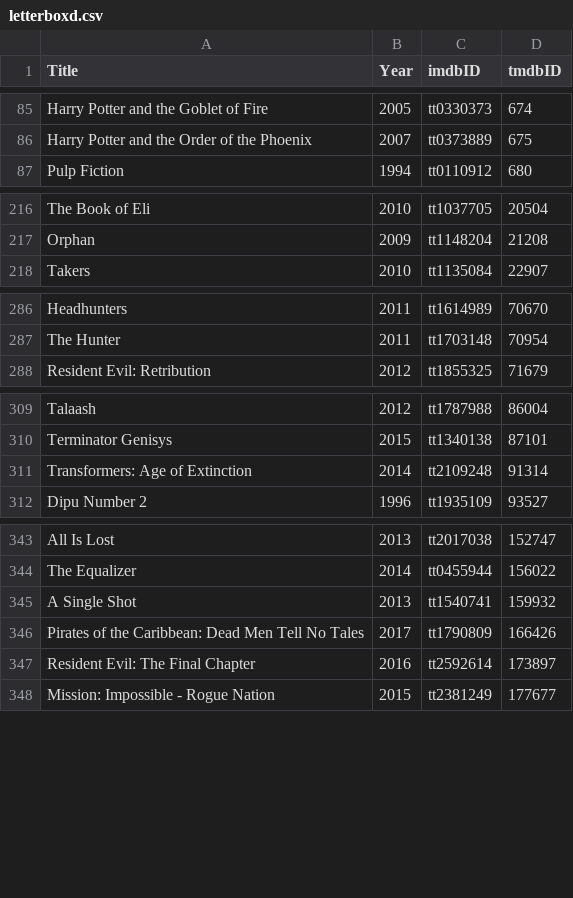
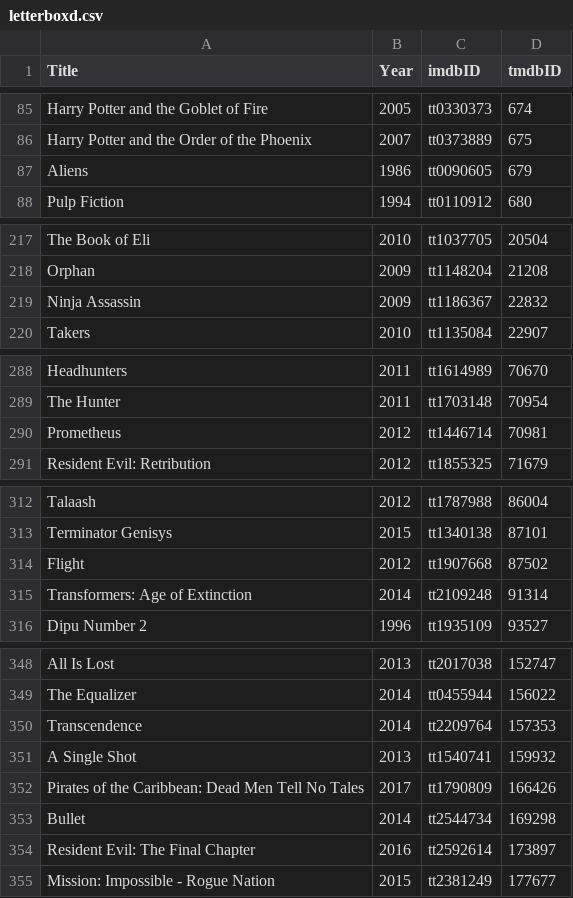
Before and after one commit to abusayed0206/actions, a CSV file: files/letterboxd.csv, drawn as a sheet; only a part is shown, gaps mark what is left out; the diff covers the shown part only.

```diff
--- a/files/letterboxd.csv
+++ b/files/letterboxd.csv
@@ -86,2 +86,3 @@ Harry Potter and the Goblet of Fire,2005,tt0330373,674
 Harry Potter and the Order of the Phoenix,2007,tt0373889,675
+Aliens,1986,tt0090605,679
 Pulp Fiction,1994,tt0110912,680
@@ -217,2 +218,3 @@ The Book of Eli,2010,tt1037705,20504
 Orphan,2009,tt1148204,21208
+Ninja Assassin,2009,tt1186367,22832
 Takers,2010,tt1135084,22907
@@ -287,2 +289,3 @@ Headhunters,2011,tt1614989,70670
 The Hunter,2011,tt1703148,70954
+Prometheus,2012,tt1446714,70981
 Resident Evil: Retribution,2012,tt1855325,71679
@@ -310,2 +313,3 @@ Talaash,2012,tt1787988,86004
 Terminator Genisys,2015,tt1340138,87101
+Flight,2012,tt1907668,87502
 Transformers: Age of Extinction,2014,tt2109248,91314
@@ -344,4 +349,6 @@ All Is Lost,2013,tt2017038,152747
 The Equalizer,2014,tt0455944,156022
+Transcendence,2014,tt2209764,157353
 A Single Shot,2013,tt1540741,159932
 Pirates of the Caribbean: Dead Men Tell No Tales,2017,tt1790809,166426
+Bullet,2014,tt2544734,169298
 Resident Evil: The Final Chapter,2016,tt2592614,173897
```
Also changed, not shown: 4 added rows and 1 edited cell elsewhere in this file, 1 other file.
